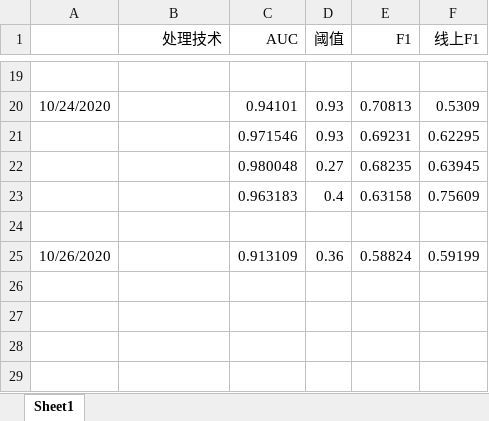
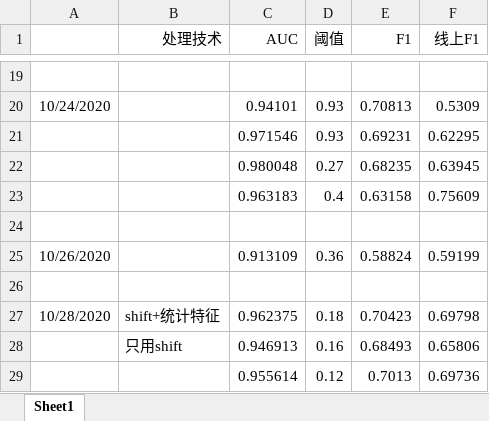
Before and after one commit to michaelzhouy/Competition, an Excel workbook: 11-华为云/01-KPI异常检测/result.xlsx, sheet Sheet1, drawn as a sheet; only a part is shown, gaps mark what is left out; values as stored, in another font and other column widths than the file's, no borders; the diff names each change by its address in the sheet, - before the commit and + after, or states it on an @@ line.

Commit message:
Update result.xlsx

```diff
--- a/11-华为云/01-KPI异常检测/result.xlsx (sheet Sheet1)
+++ b/11-华为云/01-KPI异常检测/result.xlsx (sheet Sheet1)
+row 26: (empty)
+row 27: 10/28/2020 | shift+统计特征 | 0.962375 | 0.18 | 0.70423 | 0.69798
+row 28:  | 只用shift | 0.946913 | 0.16 | 0.68493 | 0.65806
+row 29:  |  | 0.955614 | 0.12 | 0.7013 | 0.69736
```
